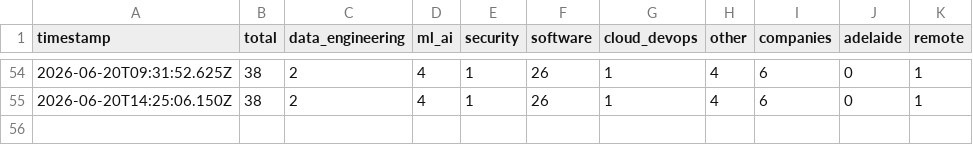
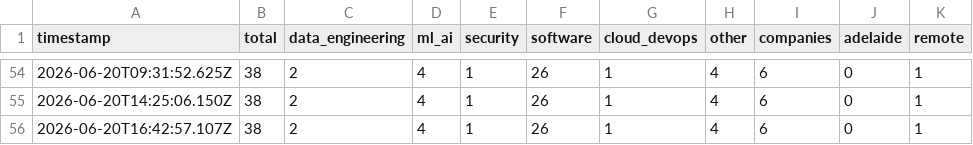
Before and after one commit to Vikrant892/au-tech-pulse, a CSV file: data/timeseries.csv, drawn as a sheet; only a part is shown, gaps mark what is left out; the diff names each change by its address in the sheet, - before the commit and + after, or states it on an @@ line.

Commit message:
data: pulse 2026-06-20 16:42 UTC

```diff
--- a/data/timeseries.csv
+++ b/data/timeseries.csv
+row 56: 2026-06-20T16:42:57.107Z | 38 | 2 | 4 | 1 | 26 | 1 | 4 | 6 | 0 | 1
```
Also changed, not shown: 1 other file.
